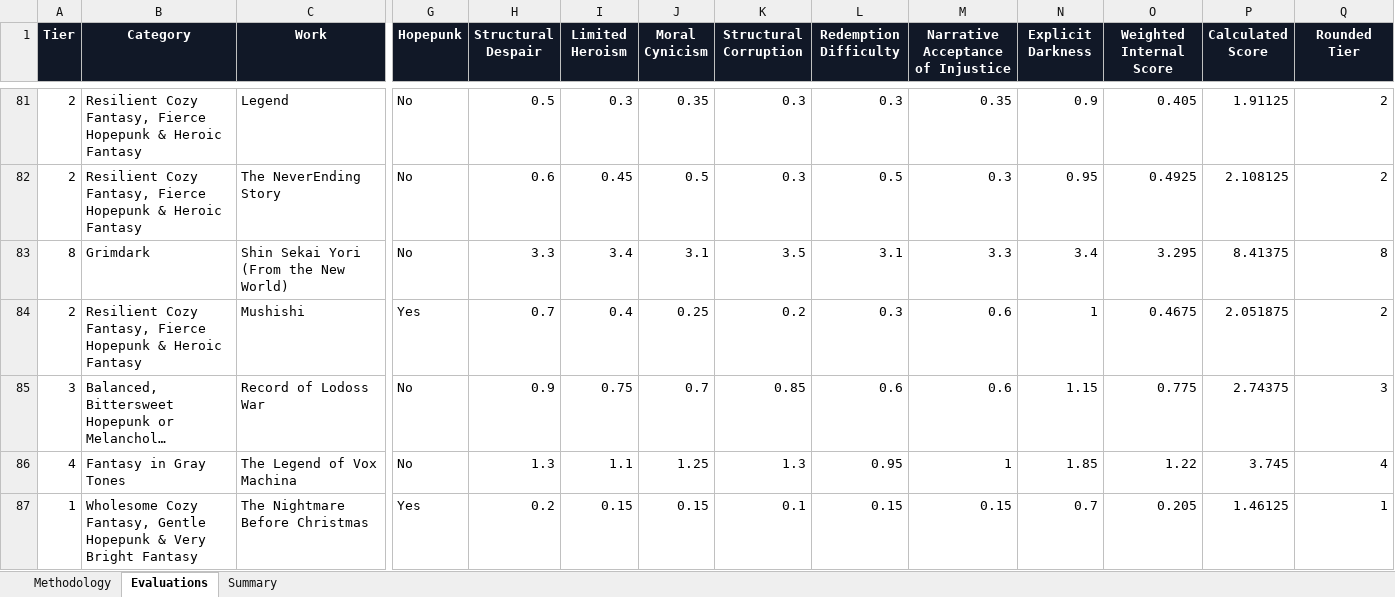
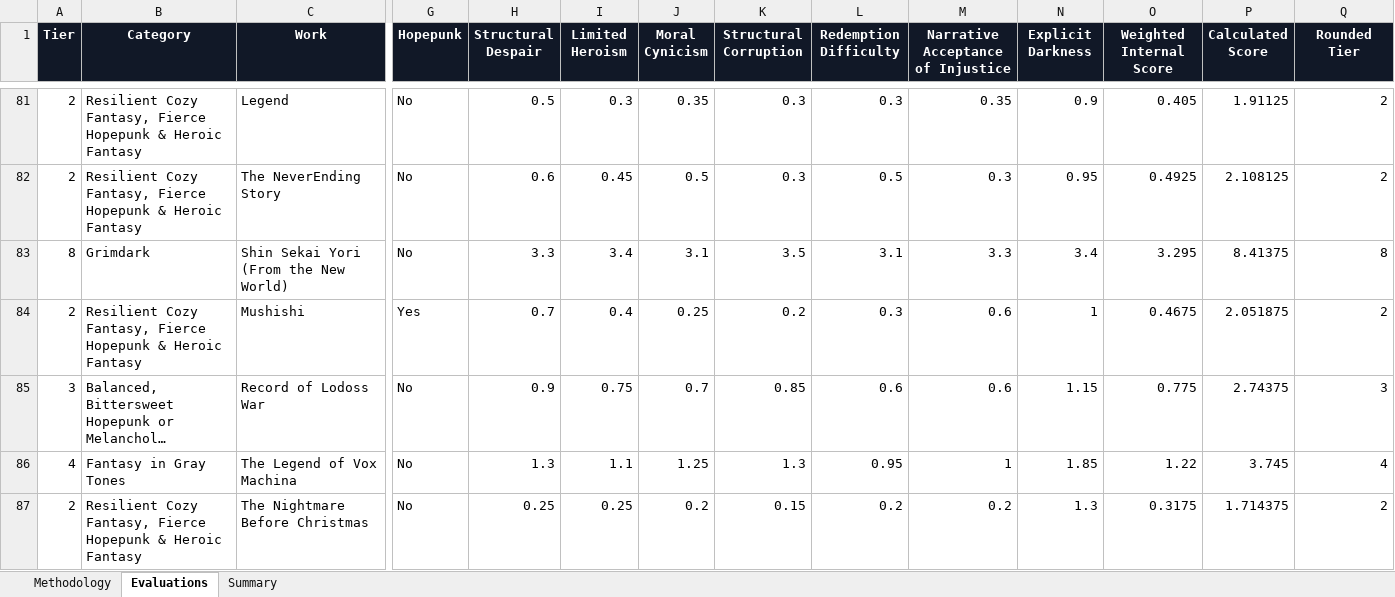
Before and after one commit to refo44/fantasy-darkness-scale, an Excel workbook: Fantasy_Grimdark_Scale_Fully_Scored.xlsx, sheet Evaluations, drawn as a sheet; only a part is shown, gaps mark what is left out; long unchanged cells end in …; values as stored, in another font and other column widths than the file's, no borders; conditional formats and table styles not drawn; the diff covers the shown part only; the diff names each change by its address in the sheet, - before the commit and + after, or states it on an @@ line.

Commit message:
Correct The Nightmare Before Christmas: move tier 1 -> tier 2 (1.46 -> 1.71)
The first pass underweighted Explicit Darkness relative to how much of
the film is spent in genuinely macabre horror-imagery (skeleton/monster
designs throughout, Sally's repeated self-dismemberment, Oogie Boogie
gambling with Santa's life) despite the plot resolving safely. Flagged
by the user as an inconsistency with tier 1's "Very Bright Fantasy"
register.

```diff
--- a/Fantasy_Grimdark_Scale_Fully_Scored.xlsx (sheet Evaluations)
+++ b/Fantasy_Grimdark_Scale_Fully_Scored.xlsx (sheet Evaluations)
-A87 (Tier): 1
+A87 (Tier): 2
-B87 (Category): Wholesome Cozy Fantasy, Gentle Hopepunk & Very Bright Fantasy
+B87 (Category): Resilient Cozy Fantasy, Fierce Hopepunk & Heroic Fantasy
-G87 (Hopepunk): Yes
+G87 (Hopepunk): No
-H87 (Structural Despair): 0.2
+H87 (Structural Despair): 0.25
-I87 (Limited Heroism): 0.15
+I87 (Limited Heroism): 0.25
-J87 (Moral Cynicism): 0.15
+J87 (Moral Cynicism): 0.2
-K87 (Structural Corruption): 0.1
+K87 (Structural Corruption): 0.15
-L87 (Redemption Difficulty): 0.15
+L87 (Redemption Difficulty): 0.2
-M87: 0.15
+M87: 0.2
-N87 (Explicit Darkness): 0.7
+N87 (Explicit Darkness): 1.3
-O87 (Weighted Internal Score): 0.205
+O87 (Weighted Internal Score): 0.3175
-P87 (Calculated Score): 1.46125
+P87 (Calculated Score): 1.714375
-Q87 (Rounded Tier): 1
+Q87 (Rounded Tier): 2
```
Also changed, not shown: 1 edited cell elsewhere in this sheet, sheet Summary, charts or pictures, 2 other files.
